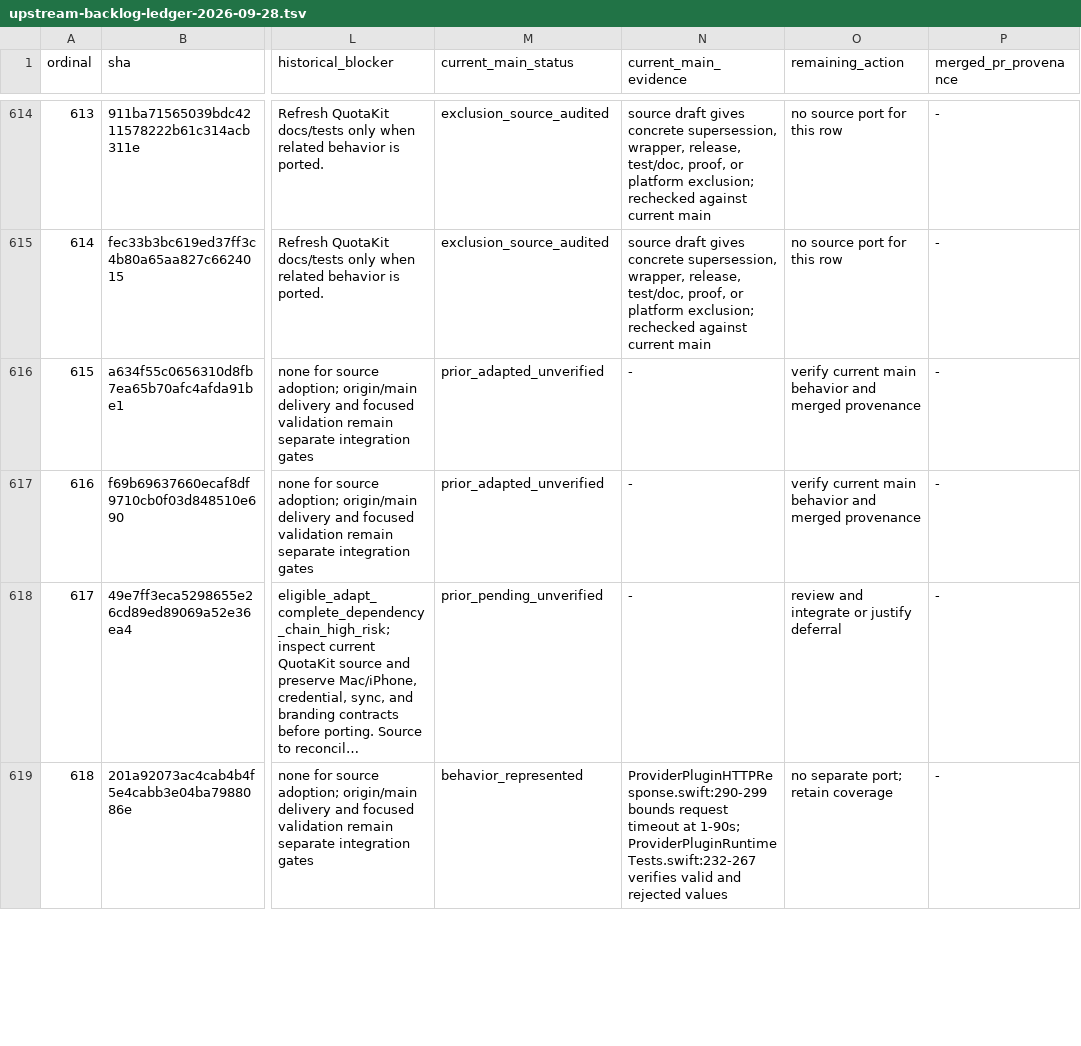
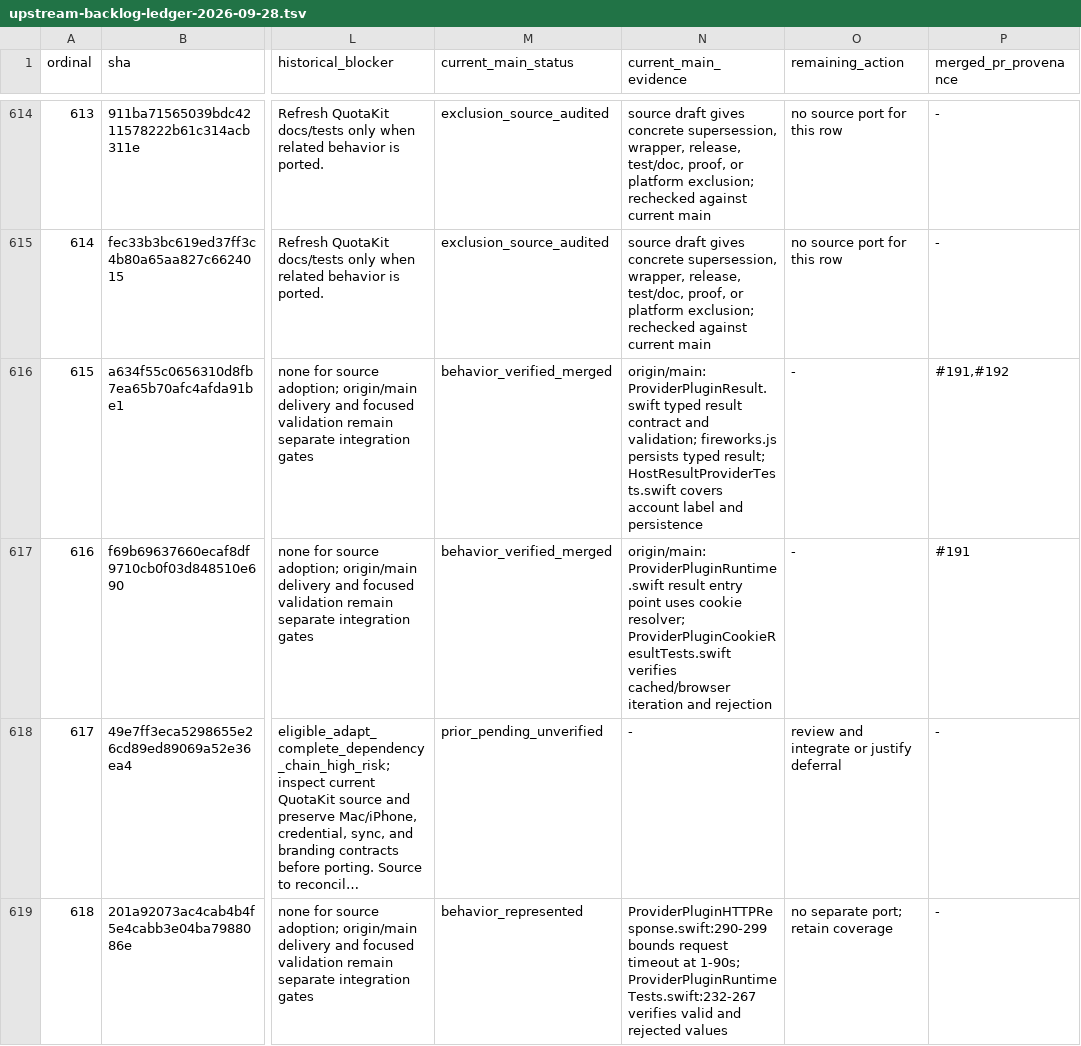
Before and after one commit to ColumbusLabs/QuotaKit, a TSV file: docs/upstream-backlog-ledger-2026-09-28.tsv, drawn as a sheet; only a part is shown, gaps mark what is left out; long unchanged cells end in …; the diff covers the shown part only; the diff names each change by its address in the sheet, - before the commit and + after, or states it on an @@ line.

```diff
--- a/docs/upstream-backlog-ledger-2026-09-28.tsv
+++ b/docs/upstream-backlog-ledger-2026-09-28.tsv
-M616:M617 (current_main_status): prior_adapted_unverified
+M616:M617 (current_main_status): behavior_verified_merged
-N616 (current_main_evidence): -
+N616 (current_main_evidence): origin/main: ProviderPluginResult.swift typed result contract and validation; fireworks.js persists typed result; HostResultProviderTests.swift covers account label and persistence
-O616:O617 (remaining_action): verify current main behavior and merged provenance
+O616:O617 (remaining_action): -
-P616 (merged_pr_provenance): -
+P616 (merged_pr_provenance): #191,#192
-N617 (current_main_evidence): -
+N617 (current_main_evidence): origin/main: ProviderPluginRuntime.swift result entry point uses cookie resolver; ProviderPluginCookieResultTests.swift verifies cached/browser iteration and rejection
-P617 (merged_pr_provenance): -
+P617 (merged_pr_provenance): #191
```
Also changed, not shown: 63 edited cells elsewhere in this file, 1 other file.
